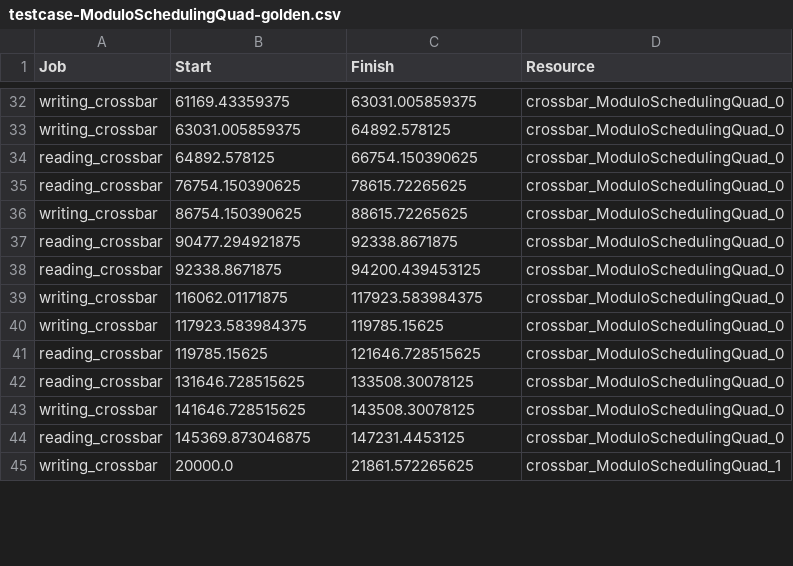
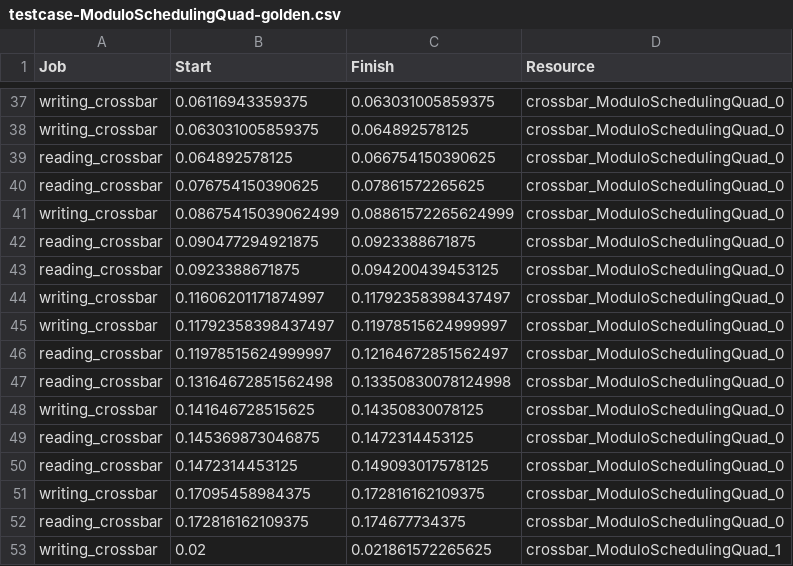
Before and after one commit to mletras89/multiTile-architecture, a CSV file: golden-cases/testcase-ModuloSchedulingQuad-golden.csv, drawn as a sheet; only a part is shown, gaps mark what is left out; addresses are those after the commit; the diff covers the shown part only; the diff names each change by its address in the sheet, - before the commit and + after, or states it on an @@ line.

```diff
--- a/golden-cases/testcase-ModuloSchedulingQuad-golden.csv
+++ b/golden-cases/testcase-ModuloSchedulingQuad-golden.csv
-B37 (Start): 61169.43359375
+B37 (Start): 0.06116943359375
-C37 (Finish): 63031.005859375
+C37 (Finish): 0.063031005859375
-B38 (Start): 63031.005859375
+B38 (Start): 0.063031005859375
-C38 (Finish): 64892.578125
+C38 (Finish): 0.064892578125
-B39 (Start): 64892.578125
+B39 (Start): 0.064892578125
-C39 (Finish): 66754.150390625
+C39 (Finish): 0.066754150390625
-B40 (Start): 76754.150390625
+B40 (Start): 0.076754150390625
-C40 (Finish): 78615.72265625
+C40 (Finish): 0.07861572265625
-B41 (Start): 86754.150390625
+B41 (Start): 0.08675415039062499
-C41 (Finish): 88615.72265625
+C41 (Finish): 0.08861572265624999
-B42 (Start): 90477.294921875
+B42 (Start): 0.090477294921875
-C42 (Finish): 92338.8671875
+C42 (Finish): 0.0923388671875
-B43 (Start): 92338.8671875
+B43 (Start): 0.0923388671875
-C43 (Finish): 94200.439453125
+C43 (Finish): 0.094200439453125
-B44 (Start): 116062.01171875
+B44 (Start): 0.11606201171874997
-C44 (Finish): 117923.583984375
+C44 (Finish): 0.11792358398437497
-B45 (Start): 117923.583984375
+B45 (Start): 0.11792358398437497
-C45 (Finish): 119785.15625
+C45 (Finish): 0.11978515624999997
-B46 (Start): 119785.15625
+B46 (Start): 0.11978515624999997
-C46 (Finish): 121646.728515625
+C46 (Finish): 0.12164672851562497
-B47 (Start): 131646.728515625
+B47 (Start): 0.13164672851562498
-C47 (Finish): 133508.30078125
+C47 (Finish): 0.13350830078124998
-B48 (Start): 141646.728515625
+B48 (Start): 0.141646728515625
-C48 (Finish): 143508.30078125
+C48 (Finish): 0.14350830078125
-B49 (Start): 145369.873046875
+B49 (Start): 0.145369873046875
-C49 (Finish): 147231.4453125
+C49 (Finish): 0.1472314453125
+row 50: reading_crossbar | 0.1472314453125 | 0.149093017578125 | crossbar_ModuloSchedulingQuad_0
+row 51: writing_crossbar | 0.17095458984375 | 0.172816162109375 | crossbar_ModuloSchedulingQuad_0
+row 52: reading_crossbar | 0.172816162109375 | 0.174677734375 | crossbar_ModuloSchedulingQuad_0
-B53 (Start): 20000.0
+B53 (Start): 0.02
-C53 (Finish): 21861.572265625
+C53 (Finish): 0.021861572265625
```
Also changed, not shown: 9 added rows and 90 edited cells elsewhere in this file, golden-cases/testQuadCore-memory-utilization-golden.csv, golden-cases/testcase-ModuloSchedulingDual-golden.csv, 1 other file.
